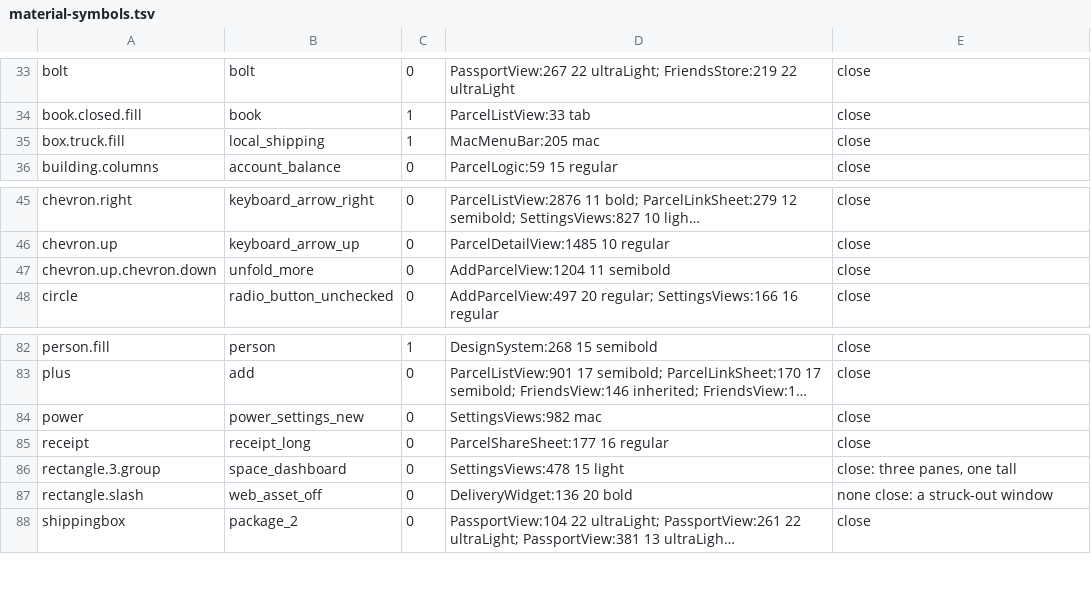
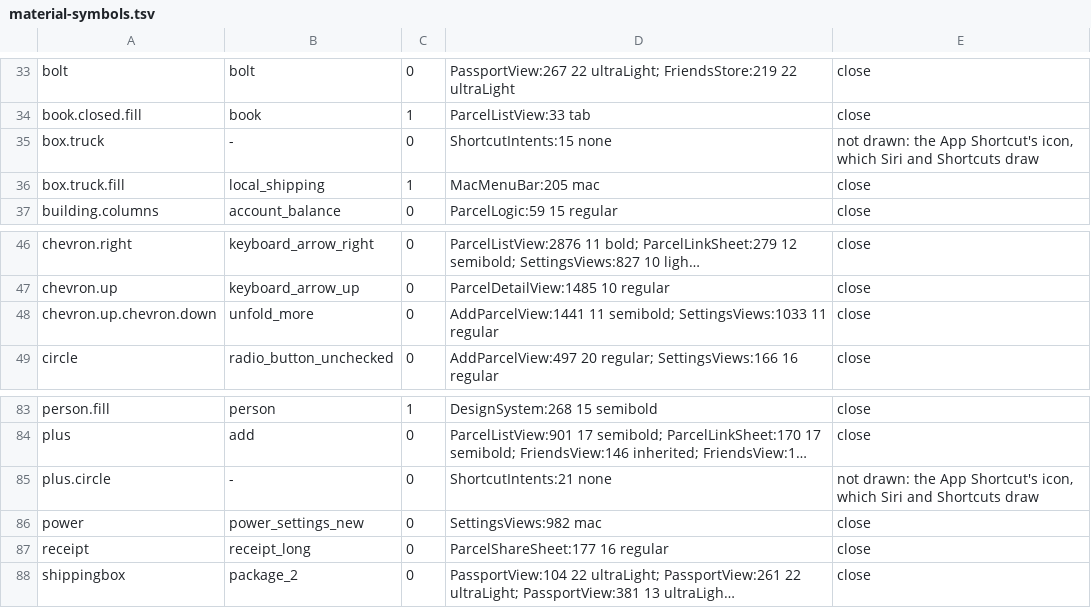
Before and after one commit to plhery/peek-delivery-tracker, a TSV file: android/tools/material-symbols.tsv, drawn as a sheet; only a part is shown, gaps mark what is left out; long unchanged cells end in …; removed rows and columns are numbered as before the commit, all else as after; the diff names each change by its address in the sheet, - before the commit and + after, or states it on an @@ line.

Commit message:
Android and server: leftovers from the Settings change
- The validation error names the dot on updated parcels, as the switch does now.
- Android drops the icons nothing draws any more (rectangle.3.group, rectangle.slash). The
  symbol table lists the App Shortcut's icons, which Siri draws, so the generator runs again.
- The baseline profile drops the widget switch's removed methods.
- The Settings picker's chevron is regular weight, as on iOS: the symbol gains its 400 outline.
  The form's menu row asks for the semibold it drew, which a medium weight would no longer reach.
- The paper celebration's screenshot makes its card's map at once: the map's entrance fade,
  started off the main thread, made the mid-burst frame differ from run to run.

```diff
--- a/android/tools/material-symbols.tsv
+++ b/android/tools/material-symbols.tsv
+row 35: box.truck | - | 0 | ShortcutIntents:15 none | not drawn: the App Shortcut's icon, which Siri and Shortcuts draw
-D48: AddParcelView:1204 11 semibold
+D48: AddParcelView:1441 11 semibold; SettingsViews:1033 11 regular
+row 85: plus.circle | - | 0 | ShortcutIntents:21 none | not drawn: the App Shortcut's icon, which Siri and Shortcuts draw
-row 86: rectangle.3.group | space_dashboard | 0 | SettingsViews:478 15 light | close: three panes, one tall
-row 87: rectangle.slash | web_asset_off | 0 | DeliveryWidget:136 20 bold | none close: a struck-out window
```
Also changed, not shown: 23 other files.
